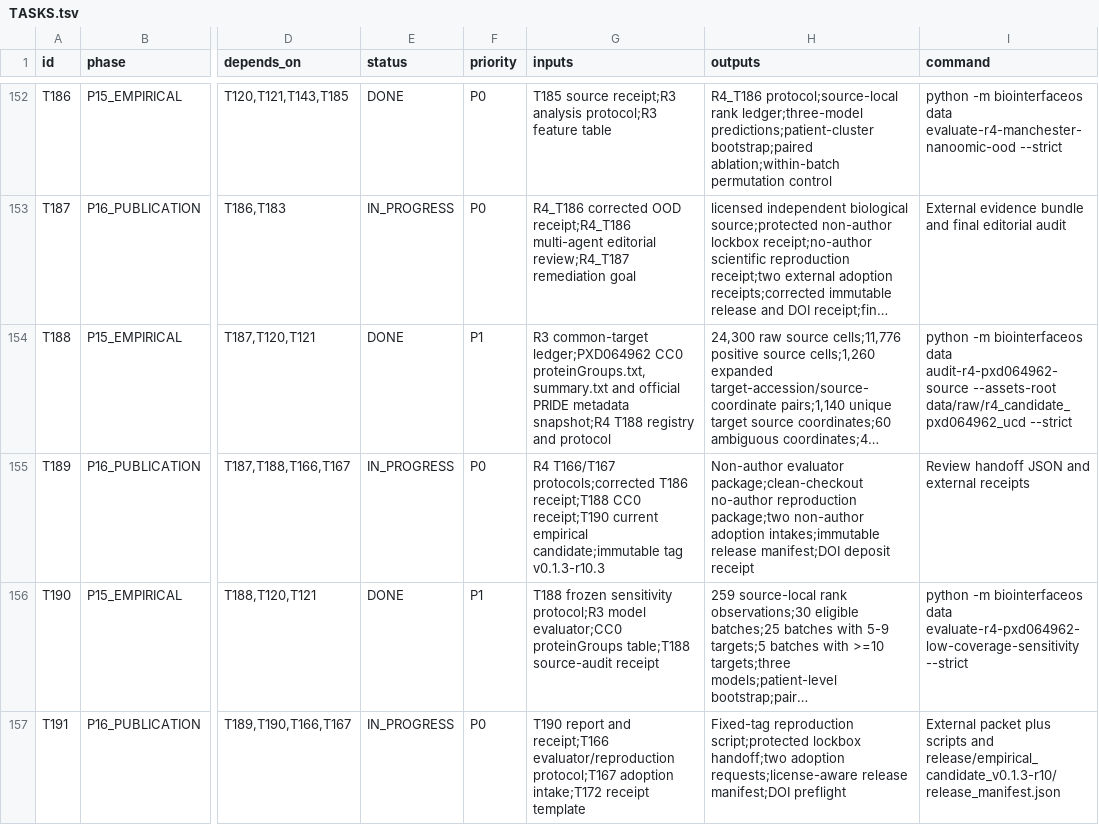
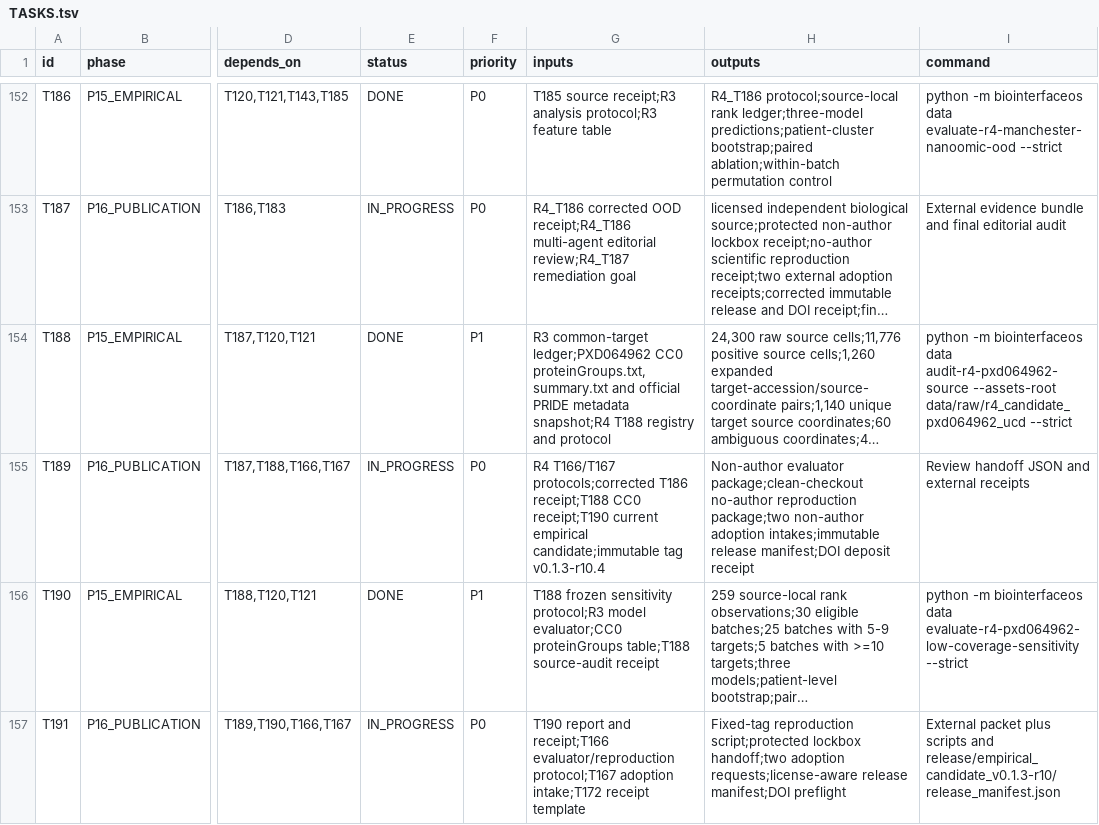
Before and after one commit to ahvsjags/BioInterfaceOS, a TSV file: TASKS.tsv, drawn as a sheet; only a part is shown, gaps mark what is left out; long unchanged cells end in …; the diff names each change by its address in the sheet, - before the commit and + after, or states it on an @@ line.

Commit message:
fix: isolate external reproduction outputs

```diff
--- a/TASKS.tsv
+++ b/TASKS.tsv
-G155 (inputs): …candidate;immutable tag v0.1.3-r10.3
+G155 (inputs): …candidate;immutable tag v0.1.3-r10.4
```
Also changed, not shown: 9 other files.
